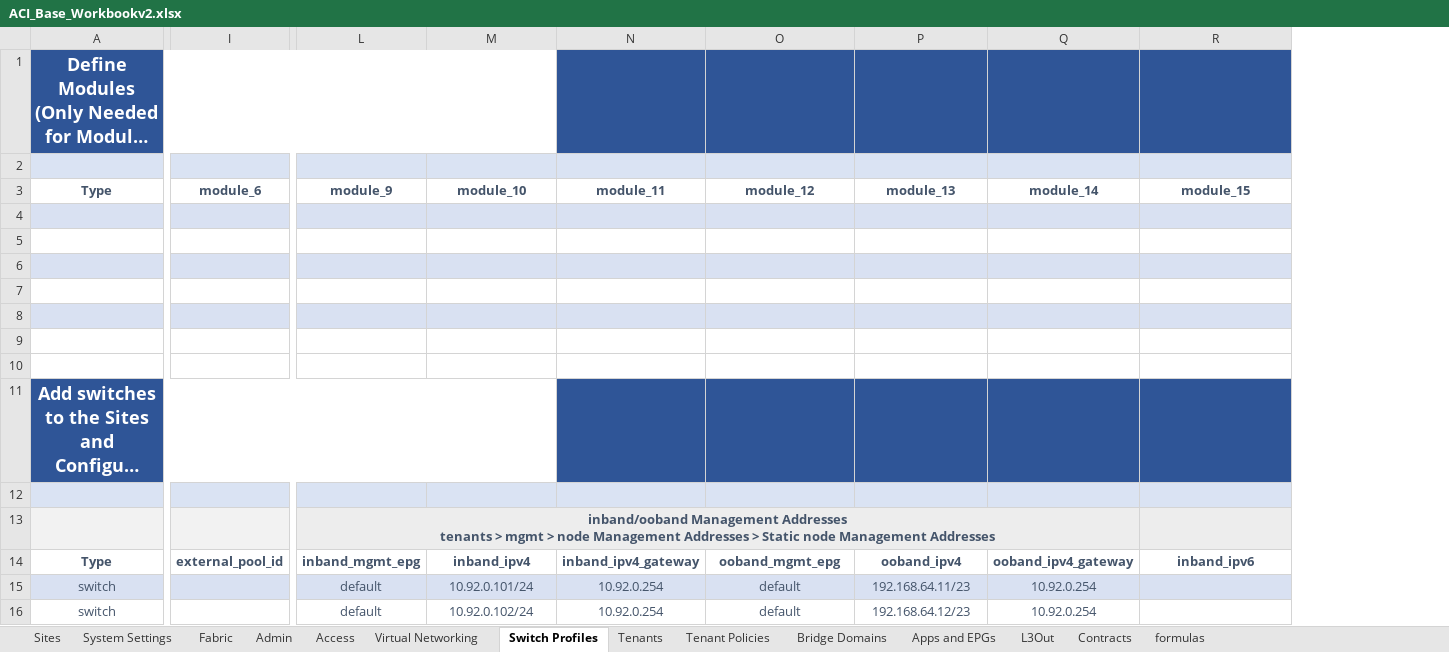
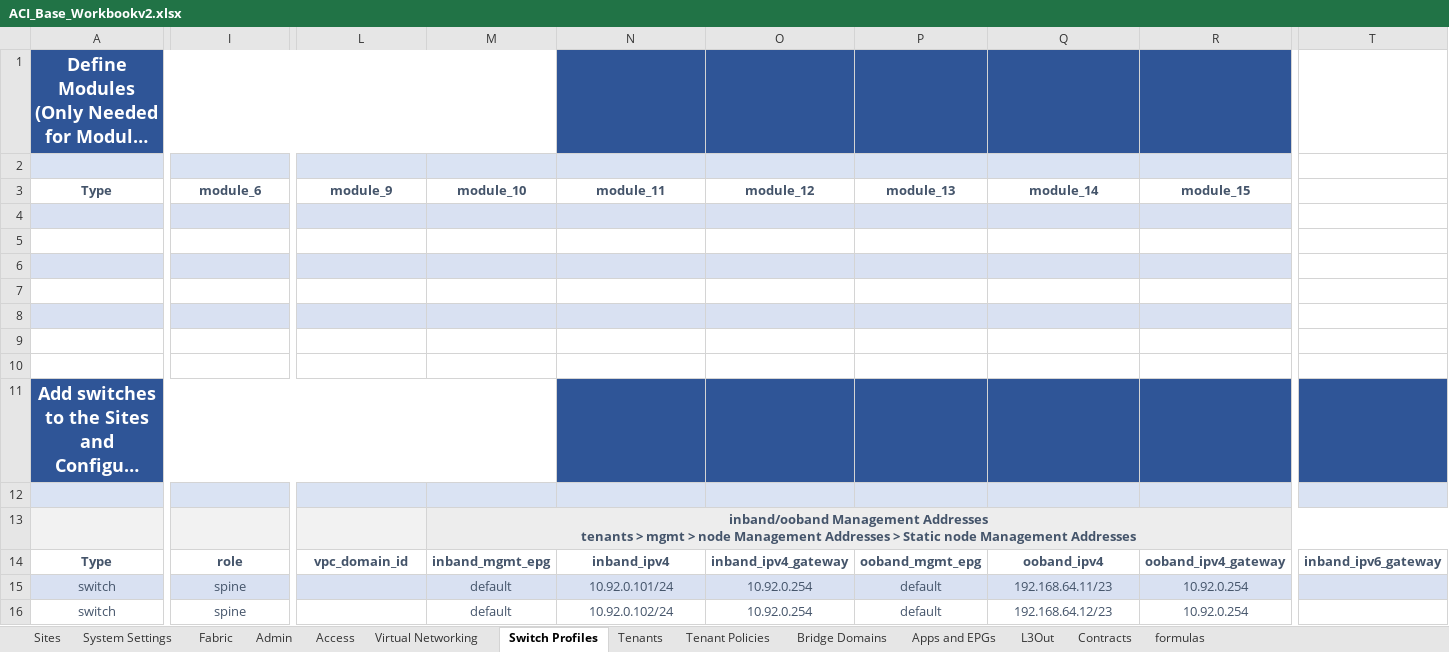
Before and after one commit to scotttyso/iac-easy-aci, an Excel workbook: ACI_Base_Workbookv2.xlsx, sheet Switch Profiles, drawn as a sheet; only a part is shown, gaps mark what is left out; long unchanged cells end in …; values as stored, in another font and other column widths than the file's, no borders; conditional formats not drawn; removed rows and columns are numbered as before the commit, all else as after; rows hold the shown columns only; ↵ is a line break in a cell; the diff covers the shown part only; the diff names each change by its address in the sheet, - before the commit and + after, or states it on an @@ line.

Commit message:
updates after testing tenants

```diff
--- a/ACI_Base_Workbookv2.xlsx (sheet Switch Profiles)
+++ b/ACI_Base_Workbookv2.xlsx (sheet Switch Profiles)
+column T, row 14: inband_ipv6_gateway
-row 13:  |  | inband/ooband Management Addresses ↵ tenants > mgmt > node Management Addresses > Static node Management Addresses
+row 13:  |  |  | inband/ooband Management Addresses ↵ tenants > mgmt > node Management Addresses > Static node Management Addresses
-I14 (module_6): external_pool_id
+I14 (module_6): role
-L14 (module_9): inband_mgmt_epg
+L14 (module_9): vpc_domain_id
-M14 (module_10): inband_ipv4
+M14 (module_10): inband_mgmt_epg
-N14 (module_11): inband_ipv4_gateway
+N14 (module_11): inband_ipv4
-O14 (module_12): ooband_mgmt_epg
+O14 (module_12): inband_ipv4_gateway
-P14 (module_13): ooband_ipv4
+P14 (module_13): ooband_mgmt_epg
-Q14 (module_14): ooband_ipv4_gateway
+Q14 (module_14): ooband_ipv4
-R14 (module_15): inband_ipv6
+R14 (module_15): ooband_ipv4_gateway
-I15:I16 (module_6): (empty)
+I15:I16 (module_6): spine
-L15:L16 (module_9): default
+L15:L16 (module_9): (empty)
-M15 (module_10): 10.92.0.101/24
+M15 (module_10): default
-N15 (module_11): 10.92.0.254
+N15 (module_11): 10.92.0.101/24
-O15:O16 (module_12): default
+O15:O16 (module_12): 10.92.0.254
-P15 (module_13): 192.168.64.11/23
+P15 (module_13): default
-Q15 (module_14): 10.92.0.254
+Q15 (module_14): 192.168.64.11/23
-R15:R16 (module_15): (empty)
+R15:R16 (module_15): 10.92.0.254
-M16 (module_10): 10.92.0.102/24
+M16 (module_10): default
-N16 (module_11): 10.92.0.254
+N16 (module_11): 10.92.0.102/24
-P16 (module_13): 192.168.64.12/23
+P16 (module_13): default
-Q16 (module_14): 10.92.0.254
+Q16 (module_14): 192.168.64.12/23
```
Also changed, not shown: 59 edited cells elsewhere in this sheet, sheet Contracts, sheet Bridge Domains, sheet L3Out, sheet Apps and EPGs, sheet Access, 10 other files.
